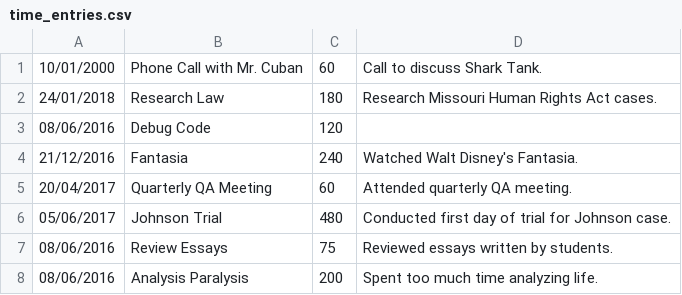
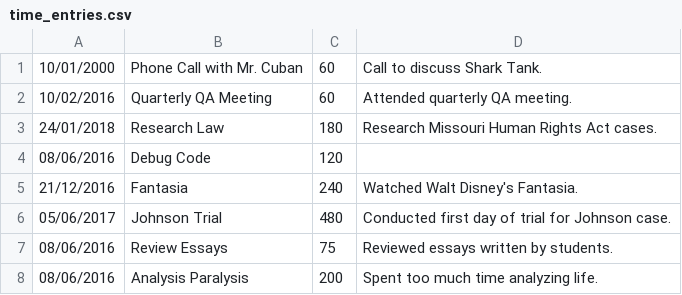
Before and after one commit to brianpeterson28/WorkLog, a CSV file: time_entries.csv, drawn as a sheet; removed rows and columns are numbered as before the commit, all else as after; the diff names each change by its address in the sheet, - before the commit and + after, or states it on an @@ line.

Commit message:
Edit Date Functionality
Added functionality to edit date of searched entries

```diff
--- a/time_entries.csv
+++ b/time_entries.csv
+row 2: 10/02/2016 | Quarterly QA Meeting | 60 | Attended quarterly QA meeting.
-row 5: 20/04/2017 | Quarterly QA Meeting | 60 | Attended quarterly QA meeting.
```
Also changed, not shown: 1 other file.
